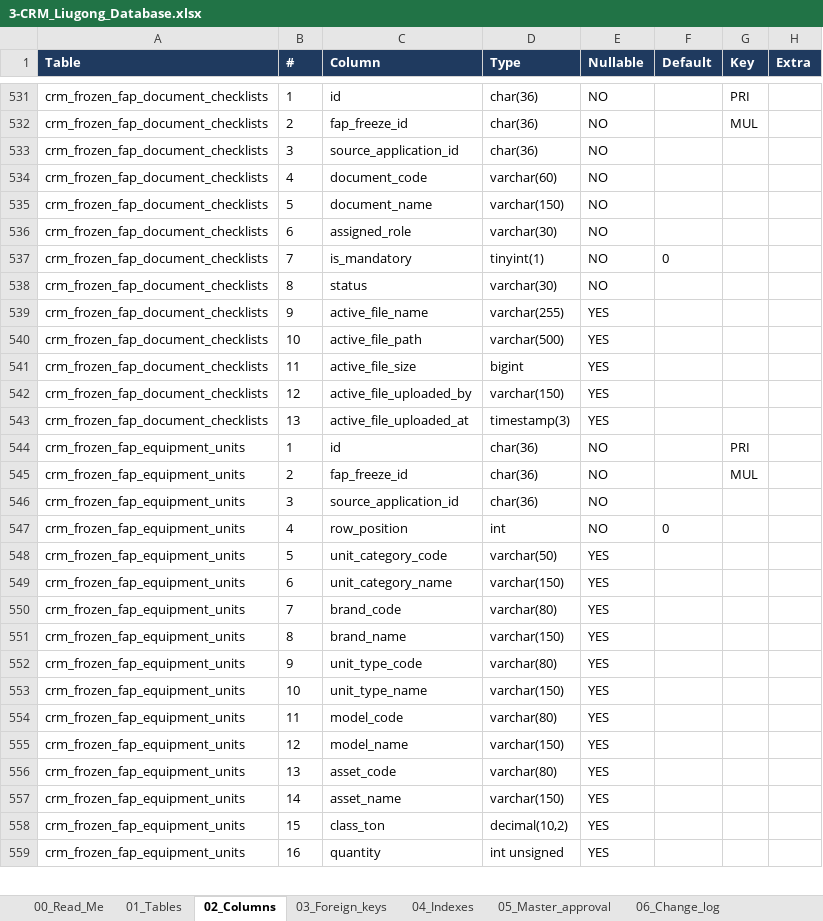
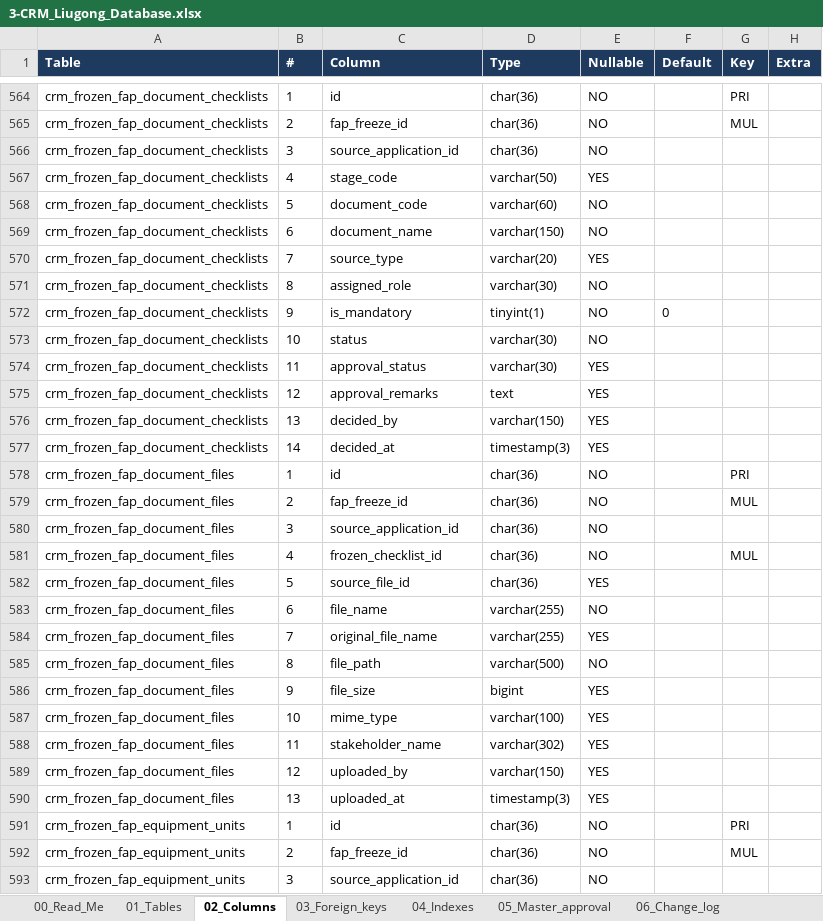
Before and after one commit to Bughopper14/Prototype, an Excel workbook: apps/backend/db/3-CRM_Liugong_Database.xlsx, sheet 02_Columns, drawn as a sheet; only a part is shown, gaps mark what is left out; the shorter side is filled out with more unchanged rows; values as stored, in another font and other column widths than the file's, no borders; addresses are those after the commit; the diff covers the shown part only; the diff names each change by its address in the sheet, - before the commit and + after, or states it on an @@ line.

Commit message:
[AG] feat. complete the FAP frozen copy with every file, approval history and a version per submit and decision, connected to its workflow version, and move every deleted file to a closed bin folder.

```diff
--- a/apps/backend/db/3-CRM_Liugong_Database.xlsx (sheet 02_Columns)
+++ b/apps/backend/db/3-CRM_Liugong_Database.xlsx (sheet 02_Columns)
+row 567: crm_frozen_fap_document_checklists | 4 | stage_code | varchar(50) | YES
-B568 (#): 4
+B568 (#): 5
-B569 (#): 5
+B569 (#): 6
+row 570: crm_frozen_fap_document_checklists | 7 | source_type | varchar(20) | YES
-B571 (#): 6
+B571 (#): 8
-B572 (#): 7
+B572 (#): 9
-B573 (#): 8
+B573 (#): 10
-B574 (#): 9
+B574 (#): 11
-C574 (Column): active_file_name
+C574 (Column): approval_status
-D574 (Type): varchar(255)
+D574 (Type): varchar(30)
+row 575: crm_frozen_fap_document_checklists | 12 | approval_remarks | text | YES
-B576 (#): 10
+B576 (#): 13
-C576 (Column): active_file_path
+C576 (Column): decided_by
-D576 (Type): varchar(500)
+D576 (Type): varchar(150)
-B577 (#): 11
+B577 (#): 14
-C577 (Column): active_file_size
+C577 (Column): decided_at
-D577 (Type): bigint
+D577 (Type): timestamp(3)
+row 578: crm_frozen_fap_document_files | 1 | id | char(36) | NO |  | PRI
+row 579: crm_frozen_fap_document_files | 2 | fap_freeze_id | char(36) | NO |  | MUL
+row 580: crm_frozen_fap_document_files | 3 | source_application_id | char(36) | NO
+row 581: crm_frozen_fap_document_files | 4 | frozen_checklist_id | char(36) | NO |  | MUL
+row 582: crm_frozen_fap_document_files | 5 | source_file_id | char(36) | YES
+row 583: crm_frozen_fap_document_files | 6 | file_name | varchar(255) | NO
+row 584: crm_frozen_fap_document_files | 7 | original_file_name | varchar(255) | YES
+row 585: crm_frozen_fap_document_files | 8 | file_path | varchar(500) | NO
+row 586: crm_frozen_fap_document_files | 9 | file_size | bigint | YES
+row 587: crm_frozen_fap_document_files | 10 | mime_type | varchar(100) | YES
+row 588: crm_frozen_fap_document_files | 11 | stakeholder_name | varchar(302) | YES
-A589:A590 (Table): crm_frozen_fap_document_checklists
+A589:A590 (Table): crm_frozen_fap_document_files
-C589 (Column): active_file_uploaded_by
+C589 (Column): uploaded_by
-C590 (Column): active_file_uploaded_at
+C590 (Column): uploaded_at
```
Also changed, not shown: other rows of this sheet, sheet 03_Foreign_keys, sheet 04_Indexes, sheet 01_Tables, sheet 06_Change_log, 10 other files.
